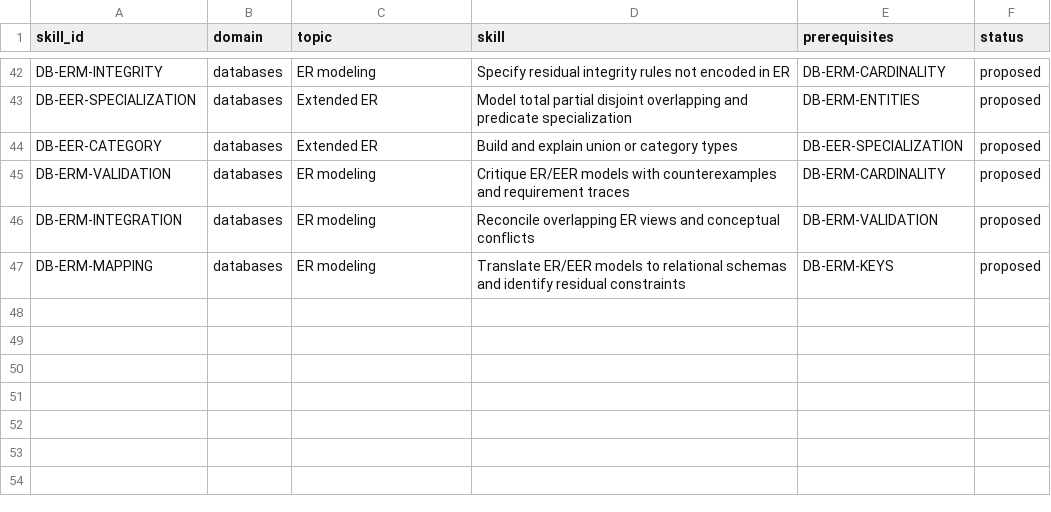
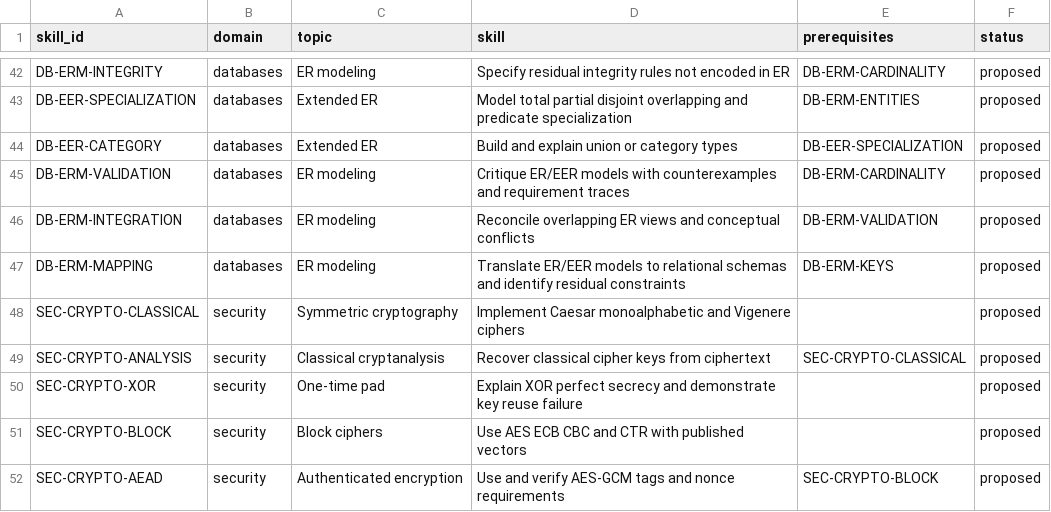
Before and after one commit to 70H4NN2S/Study-OS, a CSV file: curriculum/skills.csv, drawn as a sheet; only a part is shown, gaps mark what is left out; the diff names each change by its address in the sheet, - before the commit and + after, or states it on an @@ line.

```diff
--- a/curriculum/skills.csv
+++ b/curriculum/skills.csv
+row 48: SEC-CRYPTO-CLASSICAL | security | Symmetric cryptography | Implement Caesar monoalphabetic and Vigenere ciphers |  | proposed
+row 49: SEC-CRYPTO-ANALYSIS | security | Classical cryptanalysis | Recover classical cipher keys from ciphertext | SEC-CRYPTO-CLASSICAL | proposed
+row 50: SEC-CRYPTO-XOR | security | One-time pad | Explain XOR perfect secrecy and demonstrate key reuse failure |  | proposed
+row 51: SEC-CRYPTO-BLOCK | security | Block ciphers | Use AES ECB CBC and CTR with published vectors |  | proposed
+row 52: SEC-CRYPTO-AEAD | security | Authenticated encryption | Use and verify AES-GCM tags and nonce requirements | SEC-CRYPTO-BLOCK | proposed
```
Also changed, not shown: state/assignments.csv, 24 other files.
